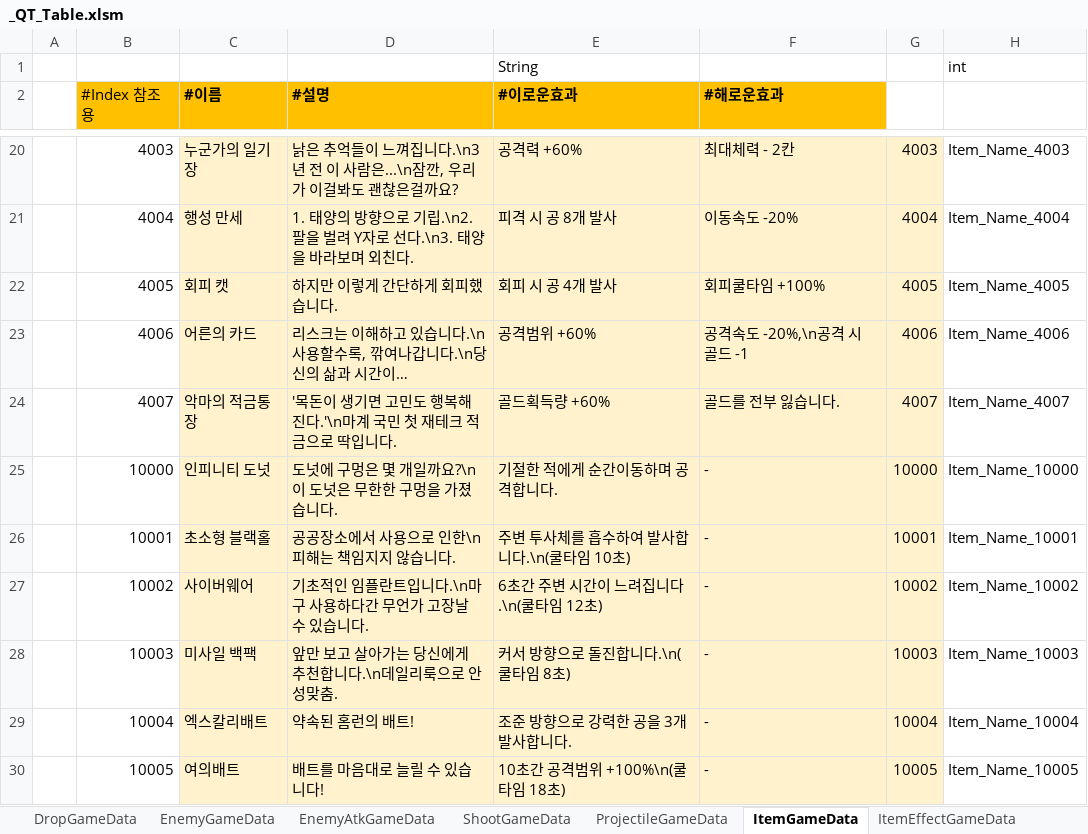
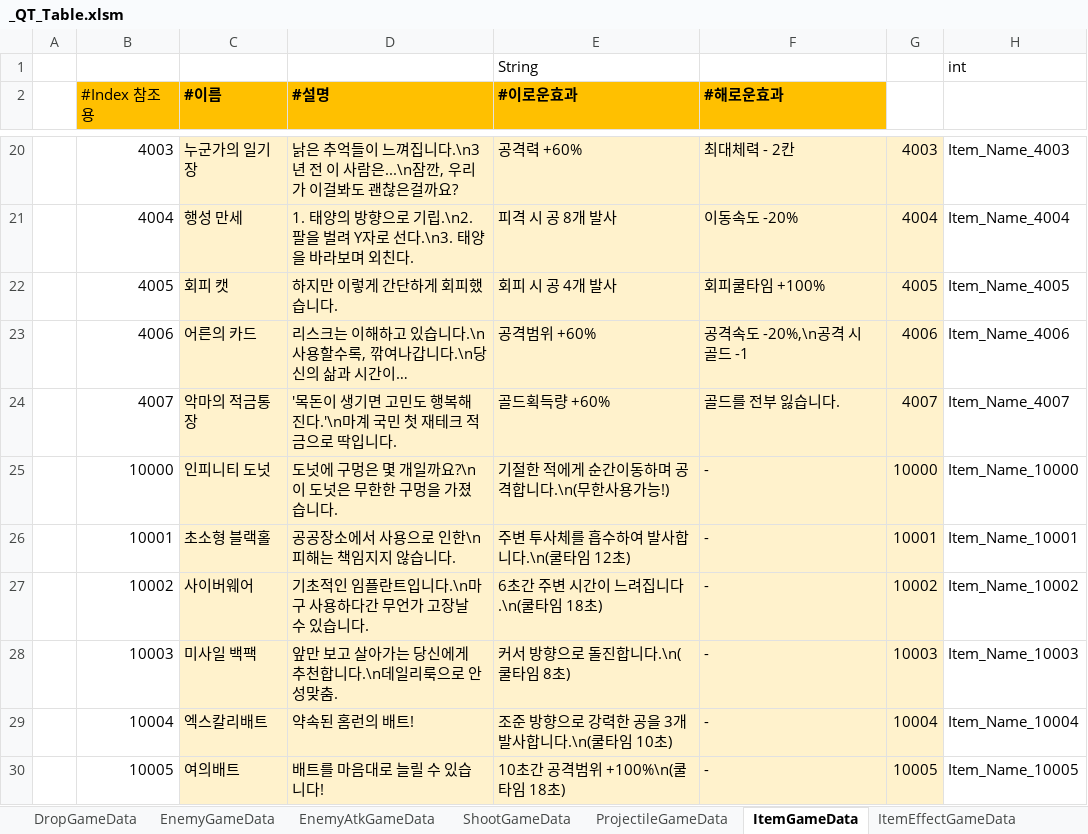
Before and after one commit to Cuty444/QT_Proto, an Excel workbook: _GameData/_QT_Table.xlsm, sheet ItemGameData, drawn as a sheet; only a part is shown, gaps mark what is left out; values as stored, in another font and other column widths than the file's, no borders; conditional formats and table styles not drawn; the diff names each change by its address in the sheet, - before the commit and + after, or states it on an @@ line.

```diff
--- a/_GameData/_QT_Table.xlsm (sheet ItemGameData)
+++ b/_GameData/_QT_Table.xlsm (sheet ItemGameData)
-E25 (#이로운효과): 기절한 적에게 순간이동하며 공격합니다.
+E25 (#이로운효과): 기절한 적에게 순간이동하며 공격합니다.\n(무한사용가능!)
-E26 (#이로운효과): 주변 투사체를 흡수하여 발사합니다.\n(쿨타임 10초)
+E26 (#이로운효과): 주변 투사체를 흡수하여 발사합니다.\n(쿨타임 12초)
-E27 (#이로운효과): 6초간 주변 시간이 느려집니다.\n(쿨타임 12초)
+E27 (#이로운효과): 6초간 주변 시간이 느려집니다.\n(쿨타임 18초)
-E29 (#이로운효과): 조준 방향으로 강력한 공을 3개 발사합니다.
+E29 (#이로운효과): 조준 방향으로 강력한 공을 3개 발사합니다.\n(쿨타임 10초)
```
Also changed, not shown: sheet LocaleGameData, sheet ItemEffectGameData, 2 other files.
